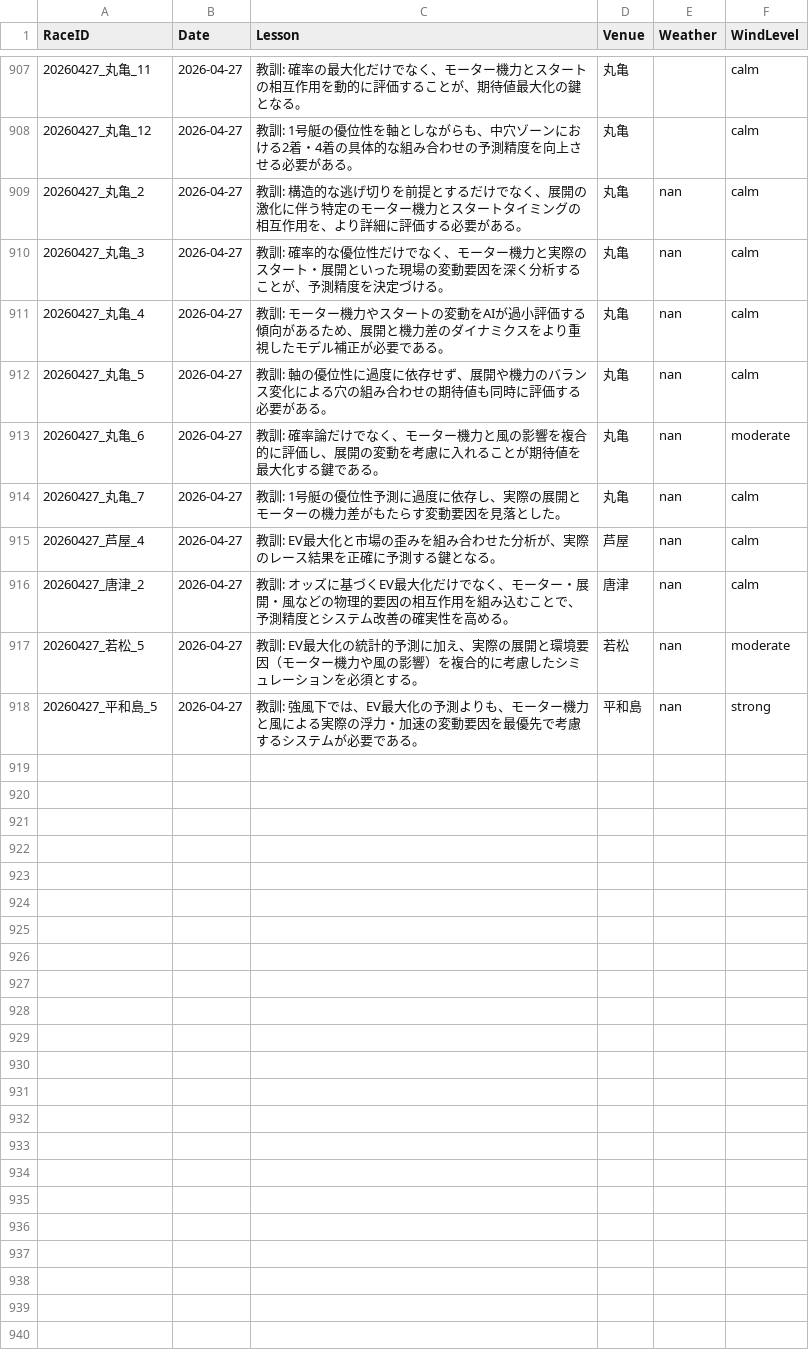
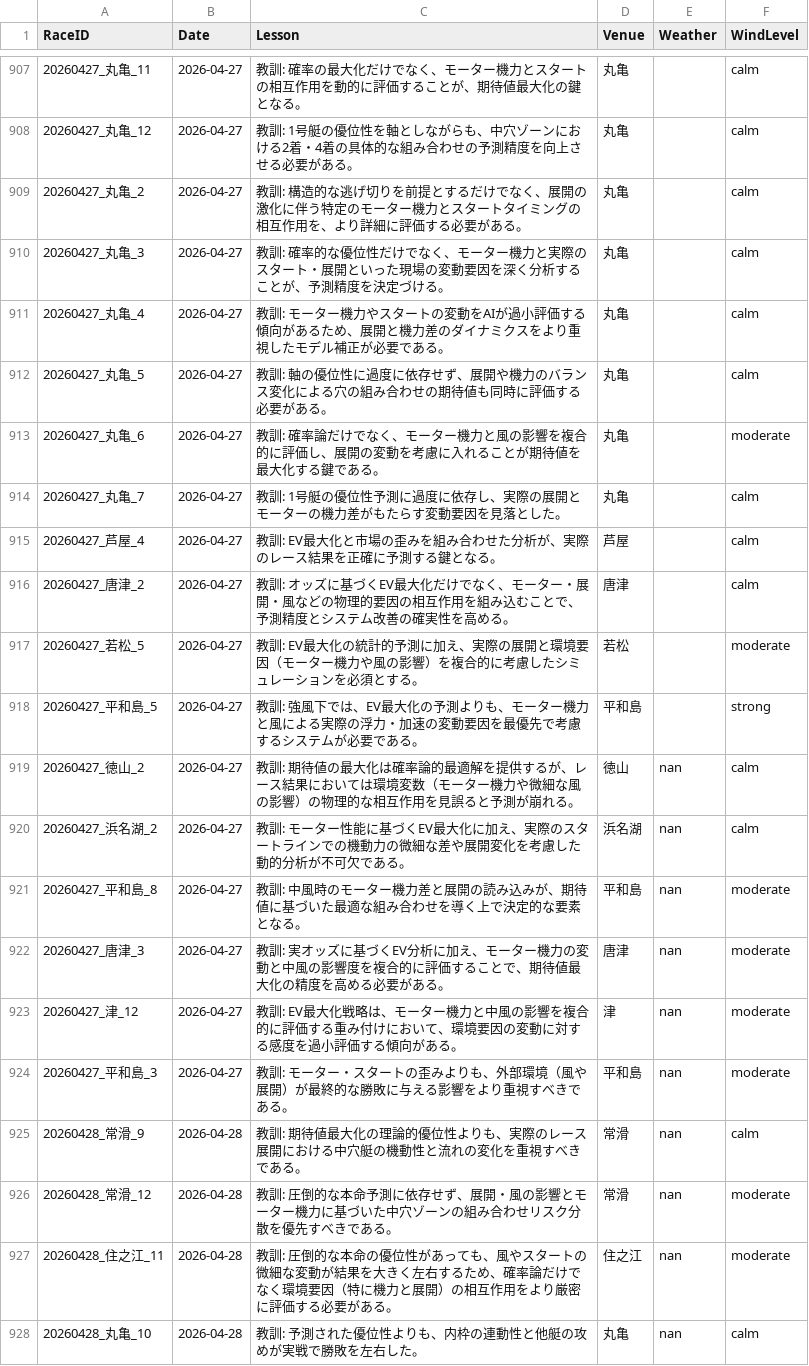
Before and after one commit to kids-masaru/Play, a CSV file: daily_data/daily_reflections.csv, drawn as a sheet; only a part is shown, gaps mark what is left out.

Commit message:
Auto-update dashboard data: 2026-06-06 00:05:25

```diff
--- a/daily_data/daily_reflections.csv
+++ b/daily_data/daily_reflections.csv
@@ -911,11 +911,21 @@ RaceID,Date,Lesson,Venue,Weather,WindLevel
 20260427_丸亀_12,2026-04-27,教訓: 1号艇の優位性を軸としながらも、中穴ゾーンにおける2着・4着の具体的な組み合わせの予測精度を向上させる必要がある。,丸亀,,calm
-20260427_丸亀_2,2026-04-27,教訓: 構造的な逃げ切りを前提とするだけでなく、展開の激化に伴う特定のモーター機力とスタートタイミングの相互作用を、より詳細に評価する必要がある。,丸亀,nan,calm
-20260427_丸亀_3,2026-04-27,教訓: 確率的な優位性だけでなく、モーター機力と実際のスタート・展開といった現場の変動要因を深く分析することが、予測精度を決定づける。,丸亀,nan,calm
-20260427_丸亀_4,2026-04-27,教訓: モーター機力やスタートの変動をAIが過小評価する傾向があるため、展開と機力差のダイナミクスをより重視したモデル補正が必要である。,丸亀,nan,calm
-20260427_丸亀_5,2026-04-27,教訓: 軸の優位性に過度に依存せず、展開や機力のバランス変化による穴の組み合わせの期待値も同時に評価する必要がある。,丸亀,nan,calm
-20260427_丸亀_6,2026-04-27,教訓: 確率論だけでなく、モーター機力と風の影響を複合的に評価し、展開の変動を考慮に入れることが期待値を最大化する鍵である。,丸亀,nan,moderate
-20260427_丸亀_7,2026-04-27,教訓: 1号艇の優位性予測に過度に依存し、実際の展開とモーターの機力差がもたらす変動要因を見落とした。,丸亀,nan,calm
-20260427_芦屋_4,2026-04-27,教訓: EV最大化と市場の歪みを組み合わせた分析が、実際のレース結果を正確に予測する鍵となる。,芦屋,nan,calm
-20260427_唐津_2,2026-04-27,教訓: オッズに基づくEV最大化だけでなく、モーター・展開・風などの物理的要因の相互作用を組み込むことで、予測精度とシステム改善の確実性を高める。,唐津,nan,calm
-20260427_若松_5,2026-04-27,教訓: EV最大化の統計的予測に加え、実際の展開と環境要因（モーター機力や風の影響）を複合的に考慮したシミュレーションを必須とする。,若松,nan,moderate
-20260427_平和島_5,2026-04-27,教訓: 強風下では、EV最大化の予測よりも、モーター機力と風による実際の浮力・加速の変動要因を最優先で考慮するシステムが必要である。,平和島,nan,strong
+20260427_丸亀_2,2026-04-27,教訓: 構造的な逃げ切りを前提とするだけでなく、展開の激化に伴う特定のモーター機力とスタートタイミングの相互作用を、より詳細に評価する必要がある。,丸亀,,calm
+20260427_丸亀_3,2026-04-27,教訓: 確率的な優位性だけでなく、モーター機力と実際のスタート・展開といった現場の変動要因を深く分析することが、予測精度を決定づける。,丸亀,,calm
+20260427_丸亀_4,2026-04-27,教訓: モーター機力やスタートの変動をAIが過小評価する傾向があるため、展開と機力差のダイナミクスをより重視したモデル補正が必要である。,丸亀,,calm
+20260427_丸亀_5,2026-04-27,教訓: 軸の優位性に過度に依存せず、展開や機力のバランス変化による穴の組み合わせの期待値も同時に評価する必要がある。,丸亀,,calm
+20260427_丸亀_6,2026-04-27,教訓: 確率論だけでなく、モーター機力と風の影響を複合的に評価し、展開の変動を考慮に入れることが期待値を最大化する鍵である。,丸亀,,moderate
+20260427_丸亀_7,2026-04-27,教訓: 1号艇の優位性予測に過度に依存し、実際の展開とモーターの機力差がもたらす変動要因を見落とした。,丸亀,,calm
+20260427_芦屋_4,2026-04-27,教訓: EV最大化と市場の歪みを組み合わせた分析が、実際のレース結果を正確に予測する鍵となる。,芦屋,,calm
+20260427_唐津_2,2026-04-27,教訓: オッズに基づくEV最大化だけでなく、モーター・展開・風などの物理的要因の相互作用を組み込むことで、予測精度とシステム改善の確実性を高める。,唐津,,calm
+20260427_若松_5,2026-04-27,教訓: EV最大化の統計的予測に加え、実際の展開と環境要因（モーター機力や風の影響）を複合的に考慮したシミュレーションを必須とする。,若松,,moderate
+20260427_平和島_5,2026-04-27,教訓: 強風下では、EV最大化の予測よりも、モーター機力と風による実際の浮力・加速の変動要因を最優先で考慮するシステムが必要である。,平和島,,strong
+20260427_徳山_2,2026-04-27,教訓: 期待値の最大化は確率論的最適解を提供するが、レース結果においては環境変数（モーター機力や微細な風の影響）の物理的な相互作用を見誤ると予測が崩れる。,徳山,nan,calm
+20260427_浜名湖_2,2026-04-27,教訓: モーター性能に基づくEV最大化に加え、実際のスタートラインでの機動力の微細な差や展開変化を考慮した動的分析が不可欠である。,浜名湖,nan,calm
+20260427_平和島_8,2026-04-27,教訓: 中風時のモーター機力差と展開の読み込みが、期待値に基づいた最適な組み合わせを導く上で決定的な要素となる。,平和島,nan,moderate
+20260427_唐津_3,2026-04-27,教訓: 実オッズに基づくEV分析に加え、モーター機力の変動と中風の影響度を複合的に評価することで、期待値最大化の精度を高める必要がある。,唐津,nan,moderate
+20260427_津_12,2026-04-27,教訓: EV最大化戦略は、モーター機力と中風の影響を複合的に評価する重み付けにおいて、環境要因の変動に対する感度を過小評価する傾向がある。,津,nan,moderate
+20260427_平和島_3,2026-04-27,教訓: モーター・スタートの歪みよりも、外部環境（風や展開）が最終的な勝敗に与える影響をより重視すべきである。,平和島,nan,moderate
+20260428_常滑_9,2026-04-28,教訓: 期待値最大化の理論的優位性よりも、実際のレース展開における中穴艇の機動性と流れの変化を重視すべきである。,常滑,nan,calm
+20260428_常滑_12,2026-04-28,教訓: 圧倒的な本命予測に依存せず、展開・風の影響とモーター機力に基づいた中穴ゾーンの組み合わせリスク分散を優先すべきである。,常滑,nan,moderate
+20260428_住之江_11,2026-04-28,教訓: 圧倒的な本命の優位性があっても、風やスタートの微細な変動が結果を大きく左右するため、確率論だけでなく環境要因（特に機力と展開）の相互作用をより厳密に評価する必要がある。,住之江,nan,moderate
+20260428_丸亀_10,2026-04-28,教訓: 予測された優位性よりも、内枠の連動性と他艇の攻めが実戦で勝敗を左右した。,丸亀,nan,calm
```
Also changed, not shown: dashboard/public/daily_data/daily_reflections.csv, 2 other files.
